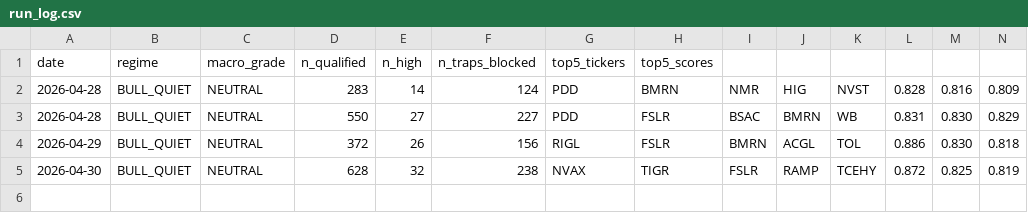
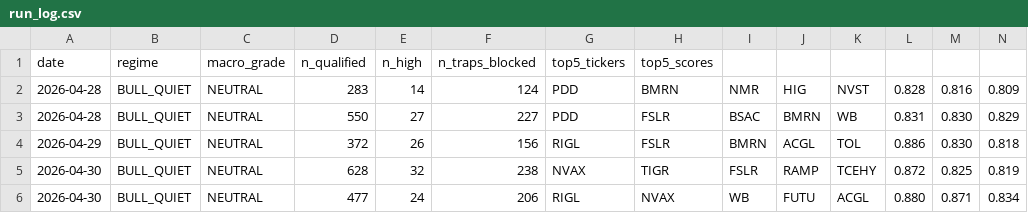
Before and after one commit to jakejwheeler12-cyber/stock-algo, a CSV file: outputs/reports/run_log.csv, drawn as a sheet; only a part is shown; rows hold the shown columns only; the diff names each change by its address in the sheet, - before the commit and + after, or states it on an @@ line.

Commit message:
Daily report 2026-04-30

```diff
--- a/outputs/reports/run_log.csv
+++ b/outputs/reports/run_log.csv
+row 6: 2026-04-30 | BULL_QUIET | NEUTRAL | 477 | 24 | 206 | RIGL | NVAX | WB | FUTU | ACGL | 0.880 | 0.871 | 0.834
```
Also changed, not shown: 1 other file.
